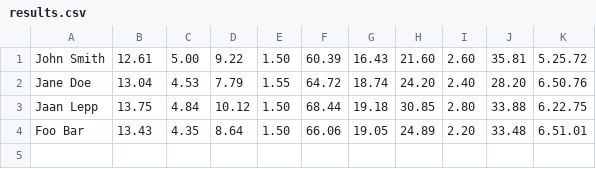
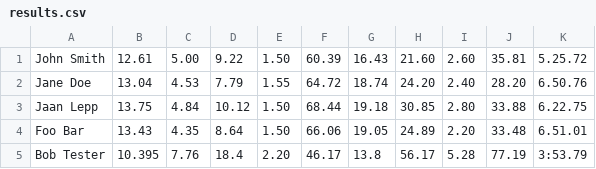
Before and after one commit to LongEzLand/Decathlon, a CSV file: target/classes/results.csv, drawn as a sheet; the diff names each change by its address in the sheet, - before the commit and + after, or states it on an @@ line.

Commit message:
struggling with dicipline parameters
Longjump, Highjump and polevault give faulty results after testing. Maybe some conversion needed

```diff
--- a/target/classes/results.csv
+++ b/target/classes/results.csv
+row 5: Bob Tester | 10.395 | 7.76 | 18.4 | 2.20 | 46.17 | 13.8 | 56.17 | 5.28 | 77.19 | 3:53.79
```
Also changed, not shown: 4 other files.
